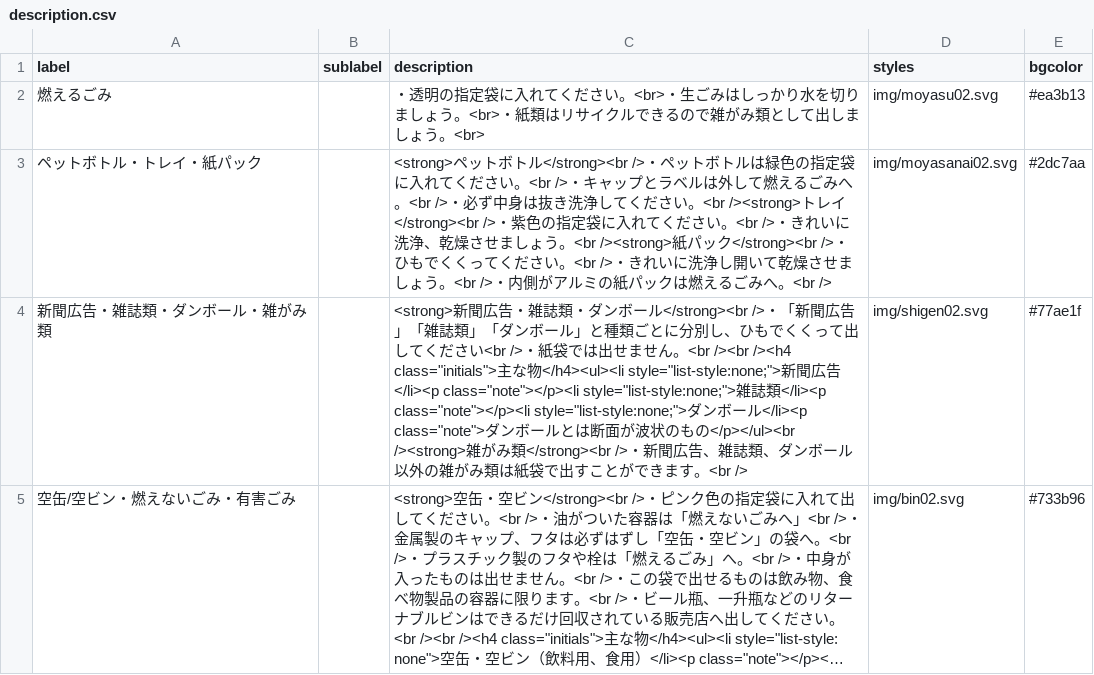
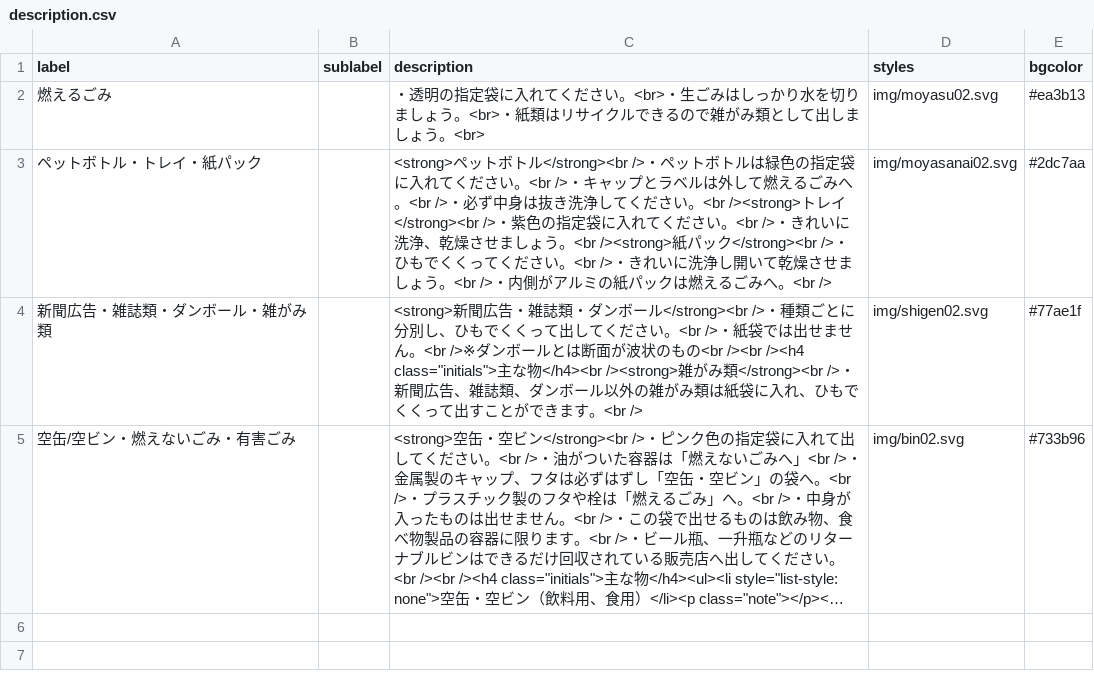
Before and after one commit to codeforsaga/5374_2, a CSV file: data/description.csv, drawn as a sheet; long unchanged cells end in …; the diff names each change by its address in the sheet, - before the commit and + after, or states it on an @@ line.

Commit message:
update newspaper advertitksemet columns

```diff
--- a/data/description.csv
+++ b/data/description.csv
-C4 (description): …/>・「新聞広告」「雑誌類」「ダンボール」と種類ごとに分別し、ひもでくくって出してください<br />・紙袋では出せません。<br /><br /><h4 class="initials">主な物</h4><ul><li style="list-style:none;">新聞広告</li><p class="note"></p><li style="list-style:none;">雑誌類</li><p class="note"></p><li style="list-style:none;">ダンボール</li><p class="note">ダンボールとは断面が波状のもの</p></ul><br /><strong>雑がみ類</strong><br />・新聞広告、雑誌類、ダンボール以外の雑がみ類は紙袋で出す…
+C4 (description): …/>・種類ごとに分別し、ひもでくくって出してください。<br />・紙袋では出せません。<br />※ダンボールとは断面が波状のもの<br /><br /><h4 class="initials">主な物</h4><br /><strong>雑がみ類</strong><br />・新聞広告、雑誌類、ダンボール以外の雑がみ類は紙袋に入れ、ひもでくくって出す…
```
Also changed, not shown: data/target.csv.
